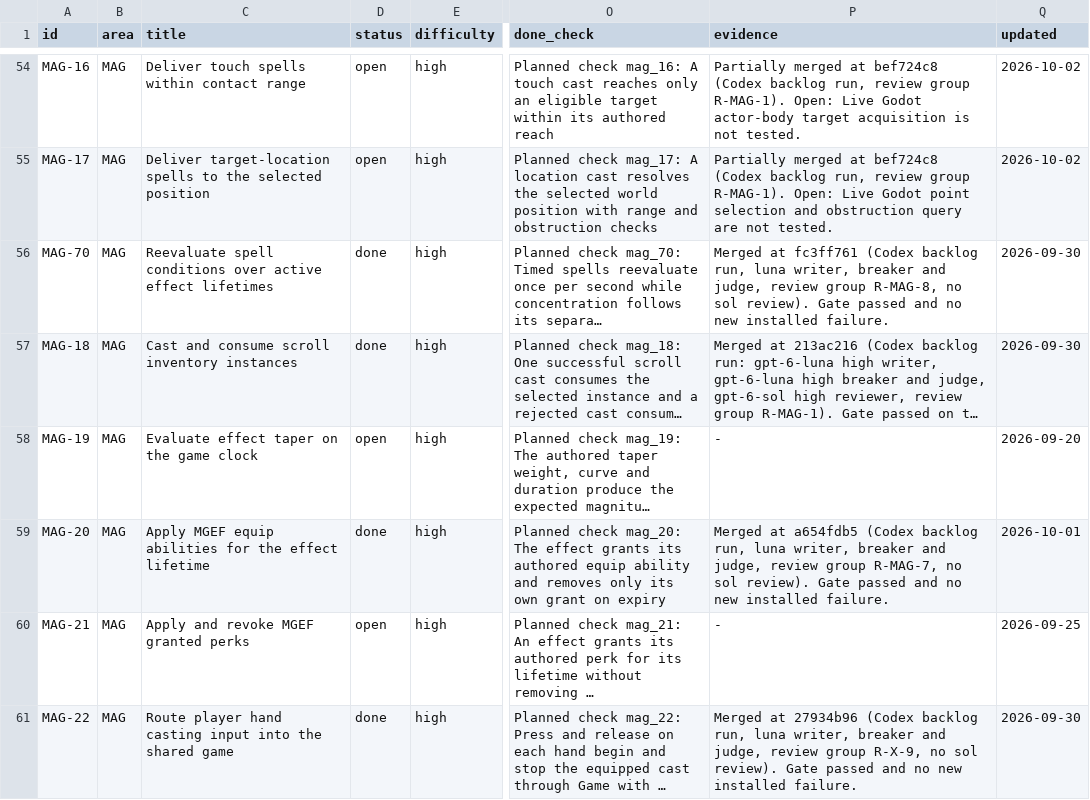
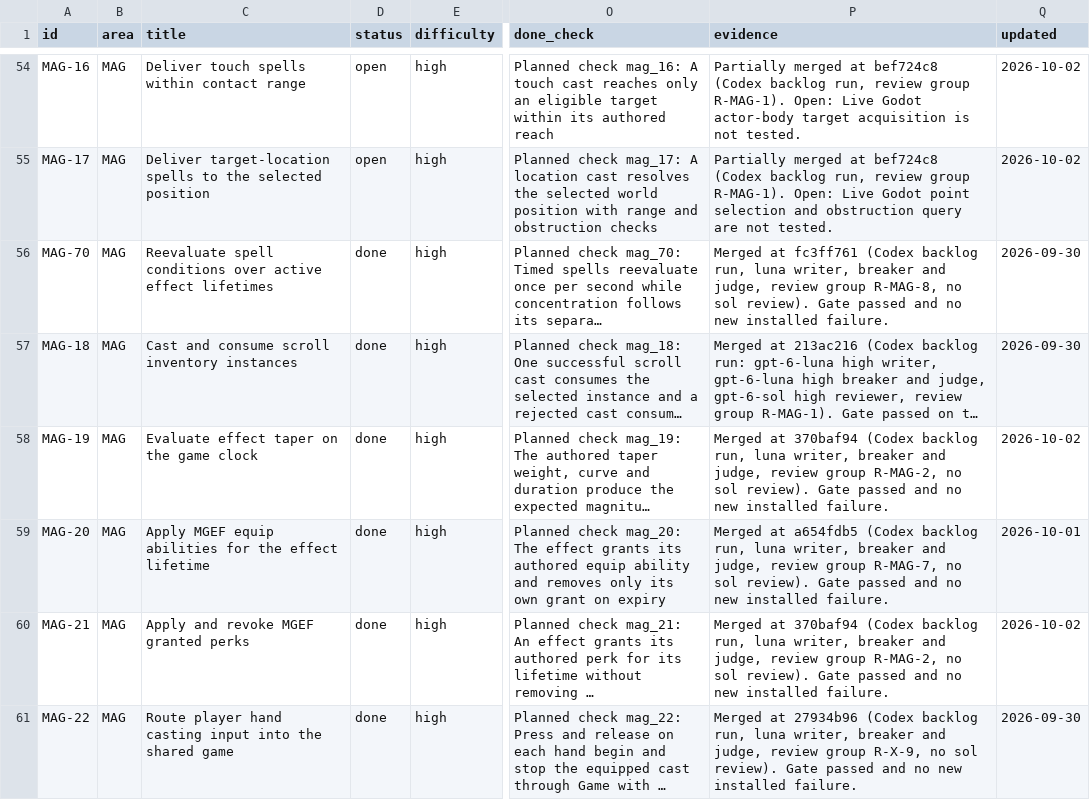
Before and after one commit to earthbone/earthbone-engine, a CSV file: BACKLOG.csv, drawn as a sheet; only a part is shown, gaps mark what is left out; long unchanged cells end in …; the diff covers the shown part only; the diff names each change by its address in the sheet, - before the commit and + after, or states it on an @@ line.

Commit message:
Record MAG-72, MAG-69, MAG-19, MAG-21, MAG-23, MAG-24 from review group R-MAG-2

```diff
--- a/BACKLOG.csv
+++ b/BACKLOG.csv
-D58 (status): open
+D58 (status): done
-P58 (evidence): -
+P58 (evidence): Merged at 370baf94 (Codex backlog run, luna writer, breaker and judge, review group R-MAG-2, no sol review). Gate passed and no new installed failure.
-Q58 (updated): 2026-09-20
+Q58 (updated): 2026-10-02
-D60 (status): open
+D60 (status): done
-P60 (evidence): -
+P60 (evidence): Merged at 370baf94 (Codex backlog run, luna writer, breaker and judge, review group R-MAG-2, no sol review). Gate passed and no new installed failure.
-Q60 (updated): 2026-09-25
+Q60 (updated): 2026-10-02
```
Also changed, not shown: 11 edited cells elsewhere in this file.
